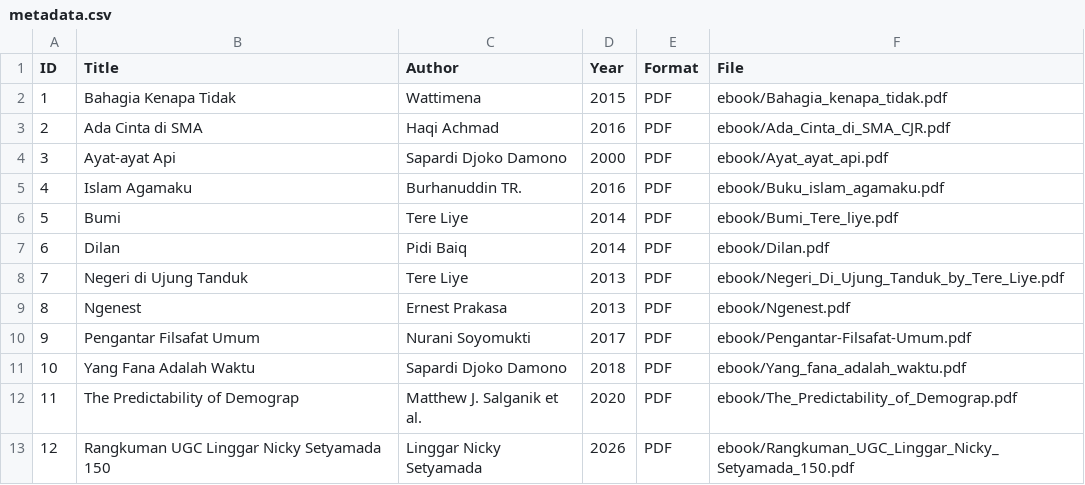
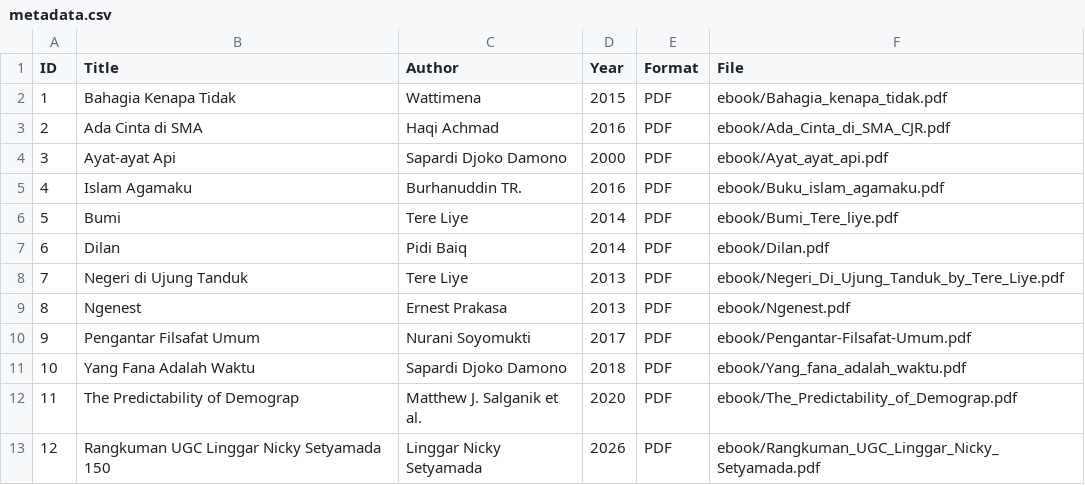
Before and after one commit to iinazukeh/perpustakaandigital, a CSV file: metadata/metadata.csv, drawn as a sheet.

Commit message:
Update metadata.csv

```diff
--- a/metadata/metadata.csv
+++ b/metadata/metadata.csv
@@ -12,2 +12,2 @@ ID,Title,Author,Year,Format,File
 11,The Predictability of Demograp,Matthew J. Salganik et al.,2020,PDF,ebook/The_Predictability_of_Demograp.pdf
-12,Rangkuman UGC Linggar Nicky Setyamada 150,Linggar Nicky Setyamada,2026,PDF,ebook/Rangkuman_UGC_Linggar_Nicky_Setyamada_150.pdf
+12,Rangkuman UGC Linggar Nicky Setyamada 150,Linggar Nicky Setyamada,2026,PDF,ebook/Rangkuman_UGC_Linggar_Nicky_Setyamada.pdf
```
